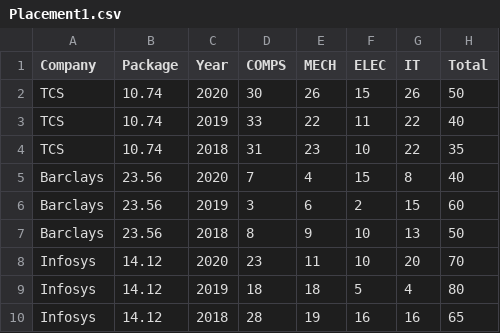
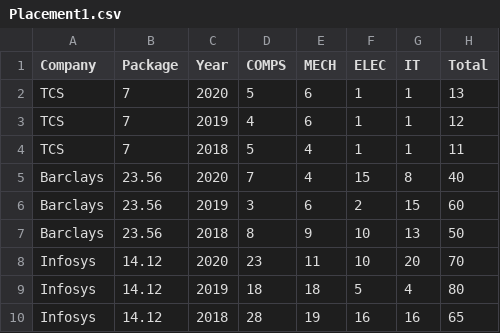
Before and after one commit to Pranav122002/QnA-Conversational-Chatbot, a CSV file: backend/datasets/Placement1.csv, drawn as a sheet.

```diff
--- a/backend/datasets/Placement1.csv
+++ b/backend/datasets/Placement1.csv
@@ -1,5 +1,5 @@
 Company,Package,Year,COMPS,MECH,ELEC,IT,Total
-TCS,10.74,2020,30,26,15,26,50
-TCS,10.74,2019,33,22,11,22,40
-TCS,10.74,2018,31,23,10,22,35
+TCS,7,2020,5,6,1,1,13
+TCS,7,2019,4,6,1,1,12
+TCS,7,2018,5,4,1,1,11
 Barclays,23.56,2020,7,4,15,8,40
```
Also changed, not shown: backend/datasets/Placement2.csv, 19 other files.
